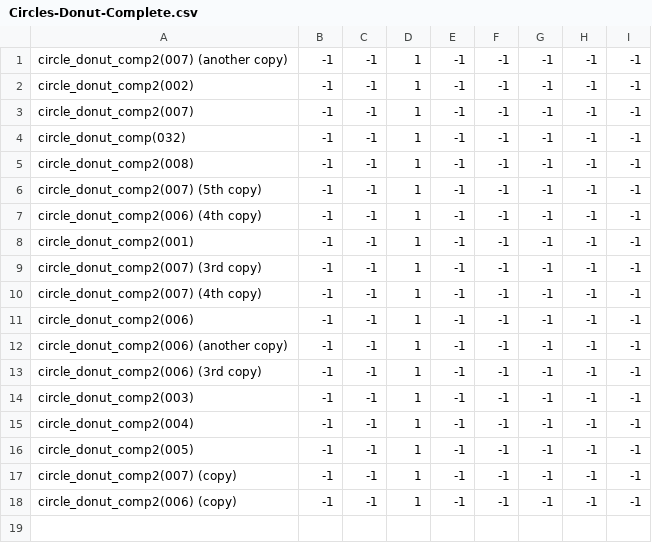
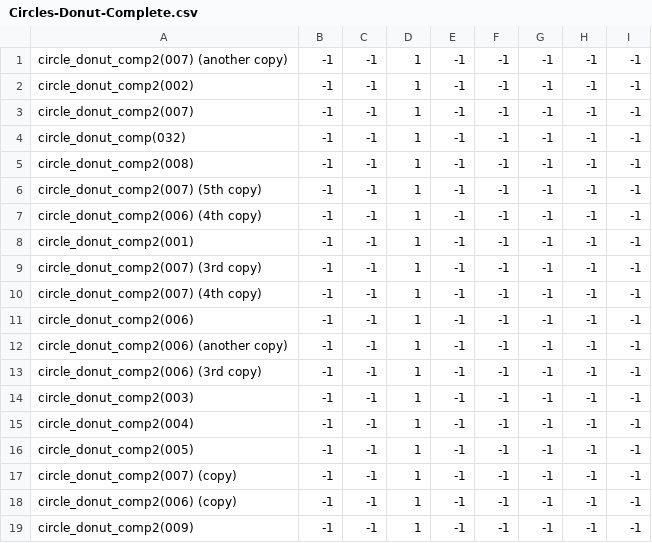
Before and after one commit to theunknowner/NN3-Excavated, a CSV file: NN3-Excavated/Training/Labels/Circles-Donut-Complete.csv, drawn as a sheet.

```diff
--- a/NN3-Excavated/Training/Labels/Circles-Donut-Complete.csv
+++ b/NN3-Excavated/Training/Labels/Circles-Donut-Complete.csv
@@ -18 +18,2 @@ circle_donut_comp2(007) (copy),-1,-1,1,-1,-1,-1,-1,-1
 circle_donut_comp2(006) (copy),-1,-1,1,-1,-1,-1,-1,-1
+circle_donut_comp2(009),-1,-1,1,-1,-1,-1,-1,-1
```
Also changed, not shown: 3 other files.
